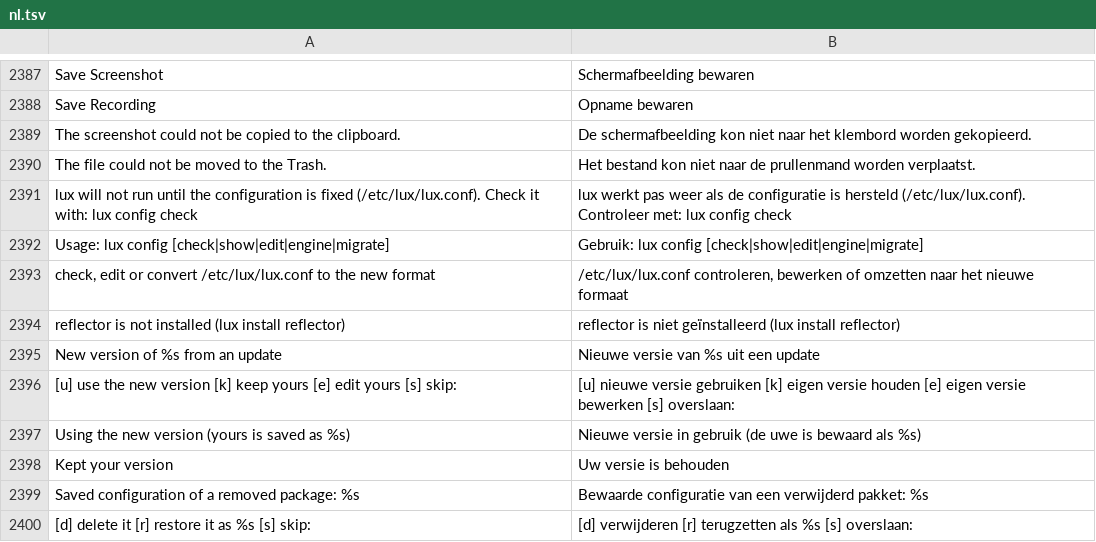
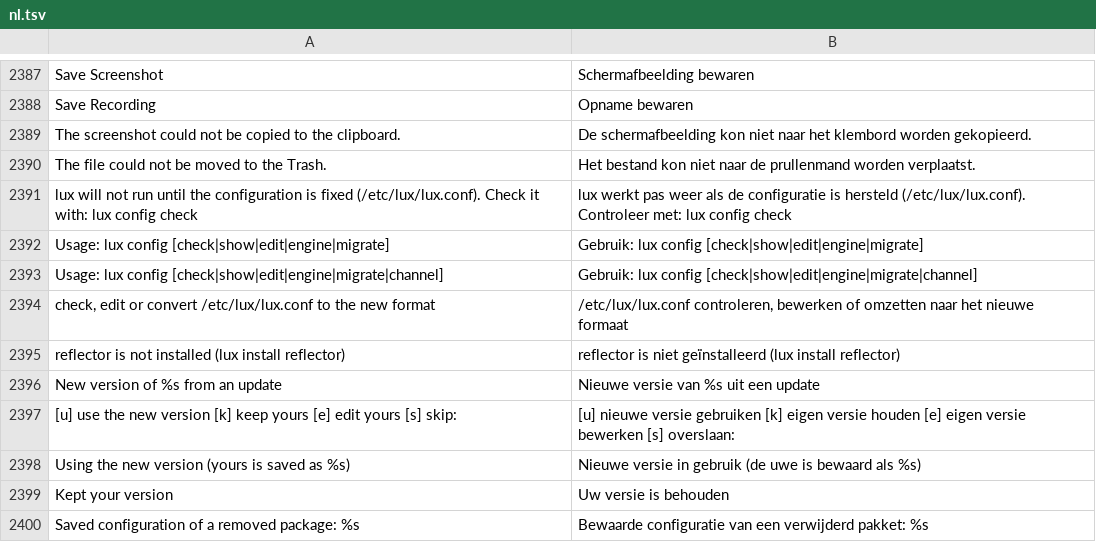
Before and after one commit to luxopes/LuxOS-Arch, a TSV file: packages/luxos-i18n/files/nl.tsv, drawn as a sheet; only a part is shown, gaps mark what is left out; the shorter side is filled out with more unchanged rows.

```diff
--- a/packages/luxos-i18n/files/nl.tsv
+++ b/packages/luxos-i18n/files/nl.tsv
@@ -2392,2 +2392,3 @@ lux will not run until the configuration is fixed (/etc/lux/lux.conf). Check it
 Usage: lux config [check|show|edit|engine|migrate]	Gebruik: lux config [check|show|edit|engine|migrate]
+Usage: lux config [check|show|edit|engine|migrate|channel]	Gebruik: lux config [check|show|edit|engine|migrate|channel]
 check, edit or convert /etc/lux/lux.conf to the new format	/etc/lux/lux.conf controleren, bewerken of omzetten naar het nieuwe formaat
```
Also changed, not shown: packages/luxos-i18n/files/es.tsv, packages/luxos-i18n/files/it.tsv, 14 other files.
